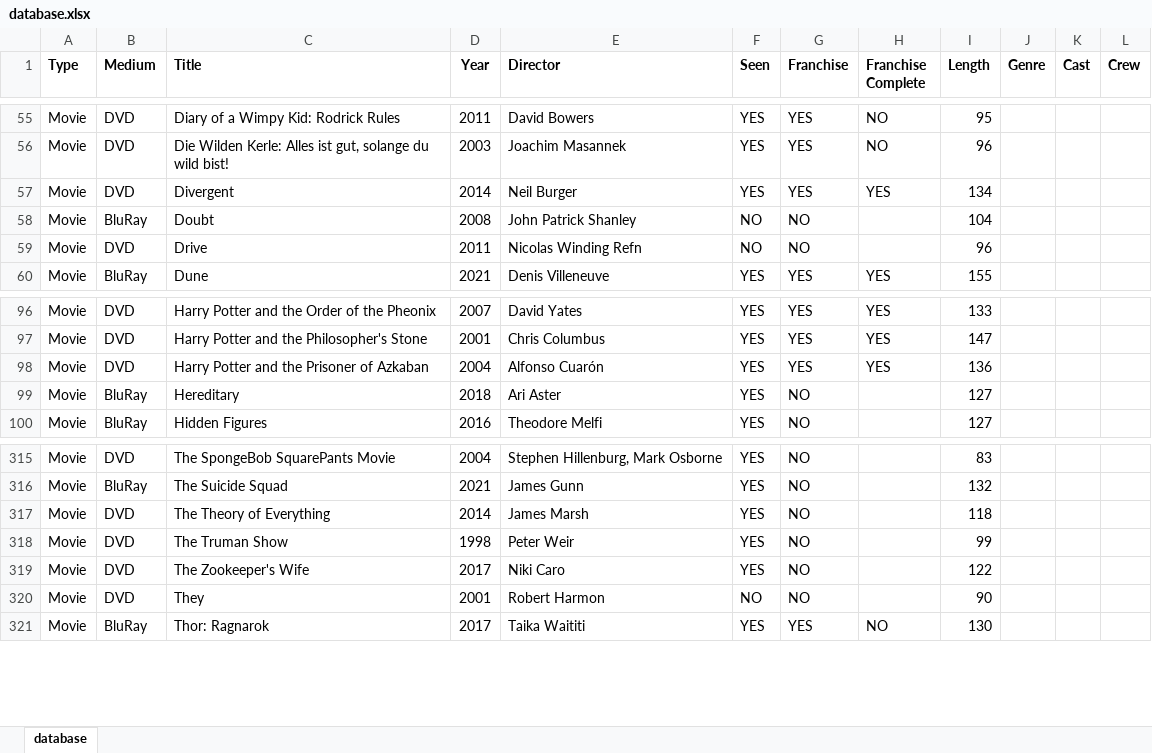
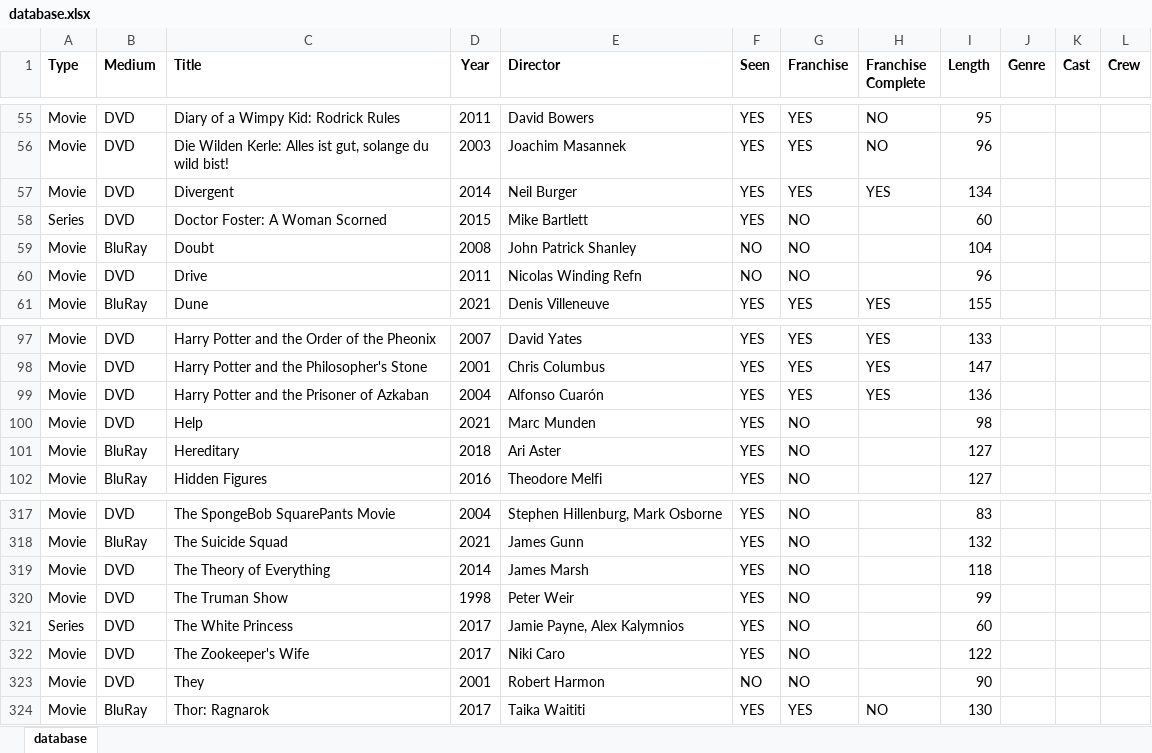
Before and after one commit to hanneysaurus/dabad, an Excel workbook: src/data/database.xlsx, sheet database, drawn as a sheet; only a part is shown, gaps mark what is left out; values as stored, in another font and other column widths than the file's, no borders; the diff names each change by its address in the sheet, - before the commit and + after, or states it on an @@ line.

```diff
--- a/src/data/database.xlsx (sheet database)
+++ b/src/data/database.xlsx (sheet database)
+row 58: Series | DVD | Doctor Foster: A Woman Scorned | 2015 | Mike Bartlett | YES | NO |  | 60
+row 100: Movie | DVD | Help | 2021 | Marc Munden | YES | NO |  | 98
+row 321: Series | DVD | The White Princess | 2017 | Jamie Payne, Alex Kalymnios | YES | NO |  | 60
```
Also changed, not shown: 5 other files.
